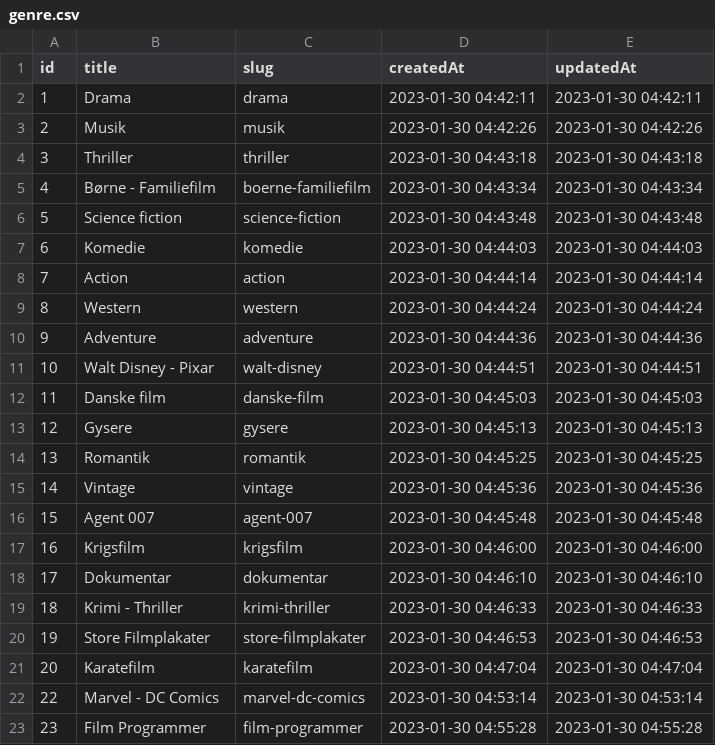
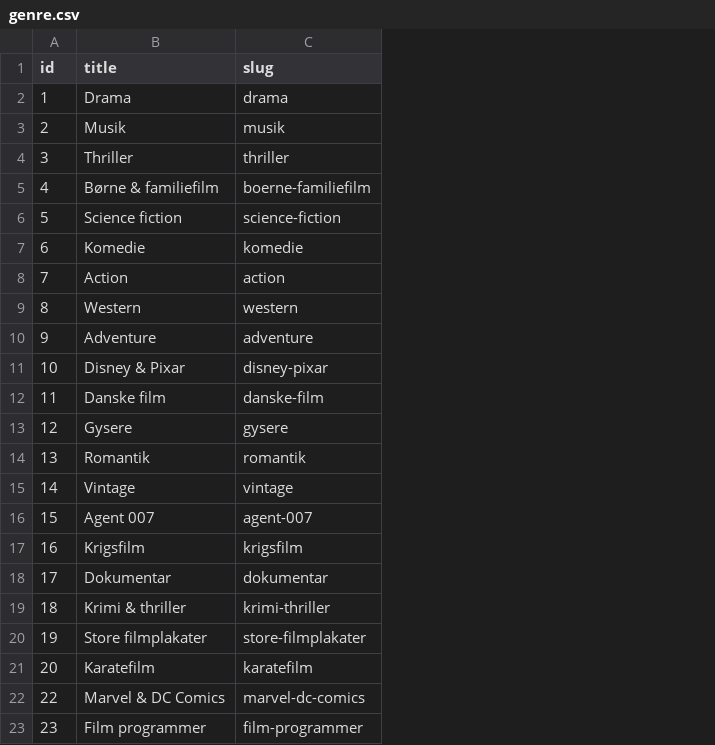
Before and after one commit to anton9750/Wallywood, a CSV file: wallywood/prisma/data/genre.csv, drawn as a sheet; the diff names each change by its address in the sheet, - before the commit and + after, or states it on an @@ line.

```diff
--- a/wallywood/prisma/data/genre.csv
+++ b/wallywood/prisma/data/genre.csv
-column D (createdAt), rows 2-23: 2023-01-30 04:42:11 | 2023-01-30 04:42:26 | 2023-01-30 04:43:18 | 2023-01-30 04:43:34 | 2023-01-30 04:43:48 | 2023-01-30 04:44:03 | 2023-01-30 04:44:14 | 2023-01-30 04:44:24 | 2023-01-30 04:44:36 | 2023-01-30 04:44:51 | 2023-01-30 04:45:03 | 2023-01-30 04:45:13 | 2023-01-30 04:45:25 | 2023-01-30 04:45:36 | 2023-01-30 04:45:48 | 2023-01-30 04:46:00 | 2023-01-30 04:46:10 | 2023-01-30 04:46:33 | 2023-01-30 04:46:53 | 2023-01-30 04:47:04 | 2023-01-30 04:53:14 | 2023-01-30 04:55:28
-column E (updatedAt), rows 2-23: 2023-01-30 04:42:11 | 2023-01-30 04:42:26 | 2023-01-30 04:43:18 | 2023-01-30 04:43:34 | 2023-01-30 04:43:48 | 2023-01-30 04:44:03 | 2023-01-30 04:44:14 | 2023-01-30 04:44:24 | 2023-01-30 04:44:36 | 2023-01-30 04:44:51 | 2023-01-30 04:45:03 | 2023-01-30 04:45:13 | 2023-01-30 04:45:25 | 2023-01-30 04:45:36 | 2023-01-30 04:45:48 | 2023-01-30 04:46:00 | 2023-01-30 04:46:10 | 2023-01-30 04:46:33 | 2023-01-30 04:46:53 | 2023-01-30 04:47:04 | 2023-01-30 04:53:14 | 2023-01-30 04:55:28
-B5 (title): Børne - Familiefilm
+B5 (title): Børne & familiefilm
-B11 (title): Walt Disney - Pixar
+B11 (title): Disney & Pixar
-C11 (slug): walt-disney
+C11 (slug): disney-pixar
-B19 (title): Krimi - Thriller
+B19 (title): Krimi & thriller
-B20 (title): Store Filmplakater
+B20 (title): Store filmplakater
-B22 (title): Marvel - DC Comics
+B22 (title): Marvel & DC Comics
-B23 (title): Film Programmer
+B23 (title): Film programmer
```
Also changed, not shown: 4 other files.
